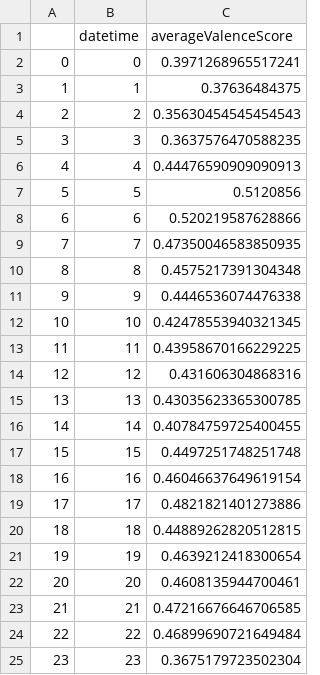
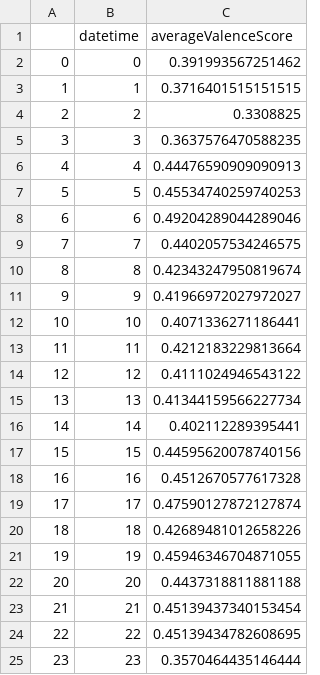
Before and after one commit to aywebe/Comparative-Spotify-Moods, a CSV file: data/hourlyStreamingAll/dfHourlyValenceAverage.csv, drawn as a sheet.

```diff
--- a/data/hourlyStreamingAll/dfHourlyValenceAverage.csv
+++ b/data/hourlyStreamingAll/dfHourlyValenceAverage.csv
@@ -1,25 +1,25 @@
 ,datetime,averageValenceScore
-0,0,0.3971268965517241
-1,1,0.37636484375
-2,2,0.35630454545454543
+0,0,0.391993567251462
+1,1,0.3716401515151515
+2,2,0.3308825
 3,3,0.3637576470588235
 4,4,0.44476590909090913
-5,5,0.5120856
-6,6,0.520219587628866
-7,7,0.47350046583850935
-8,8,0.4575217391304348
-9,9,0.4446536074476338
-10,10,0.42478553940321345
-11,11,0.43958670166229225
-12,12,0.431606304868316
-13,13,0.43035623365300785
-14,14,0.40784759725400455
-15,15,0.4497251748251748
-16,16,0.46046637649619154
-17,17,0.4821821401273886
-18,18,0.44889262820512815
-19,19,0.4639212418300654
-20,20,0.4608135944700461
-21,21,0.47216676646706585
-22,22,0.46899690721649484
-23,23,0.3675179723502304
+5,5,0.45534740259740253
+6,6,0.49204289044289046
+7,7,0.4402057534246575
+8,8,0.42343247950819674
+9,9,0.41966972027972027
+10,10,0.4071336271186441
+11,11,0.4212183229813664
+12,12,0.4111024946543122
+13,13,0.41344159566227734
+14,14,0.402112289395441
+15,15,0.44595620078740156
+16,16,0.4512670577617328
+17,17,0.47590127872127874
+18,18,0.42689481012658226
+19,19,0.45946346704871055
+20,20,0.4437318811881188
+21,21,0.45139437340153454
+22,22,0.45139434782608695
+23,23,0.3570464435146444
```
Also changed, not shown: data/hourlyStreamingAll/dfHourlyDanceabilityAverage.csv, data/hourlyStreamingAll/dfHourlyTrackCount.csv, 13 other files.
